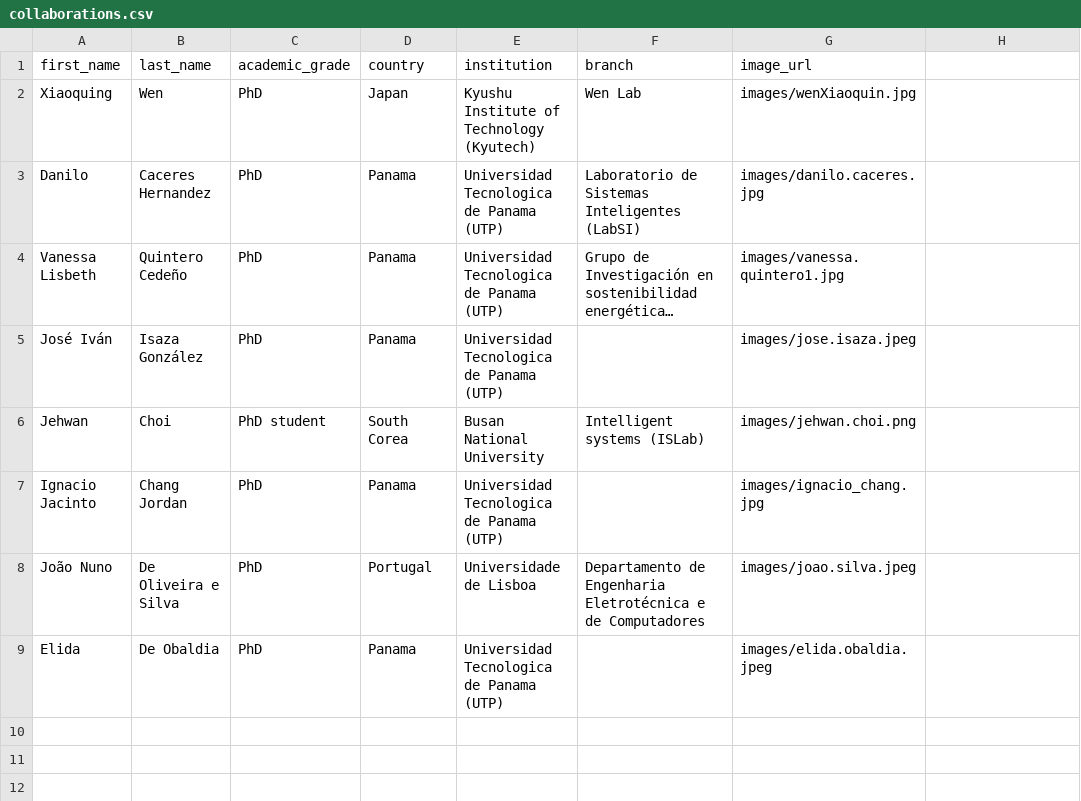
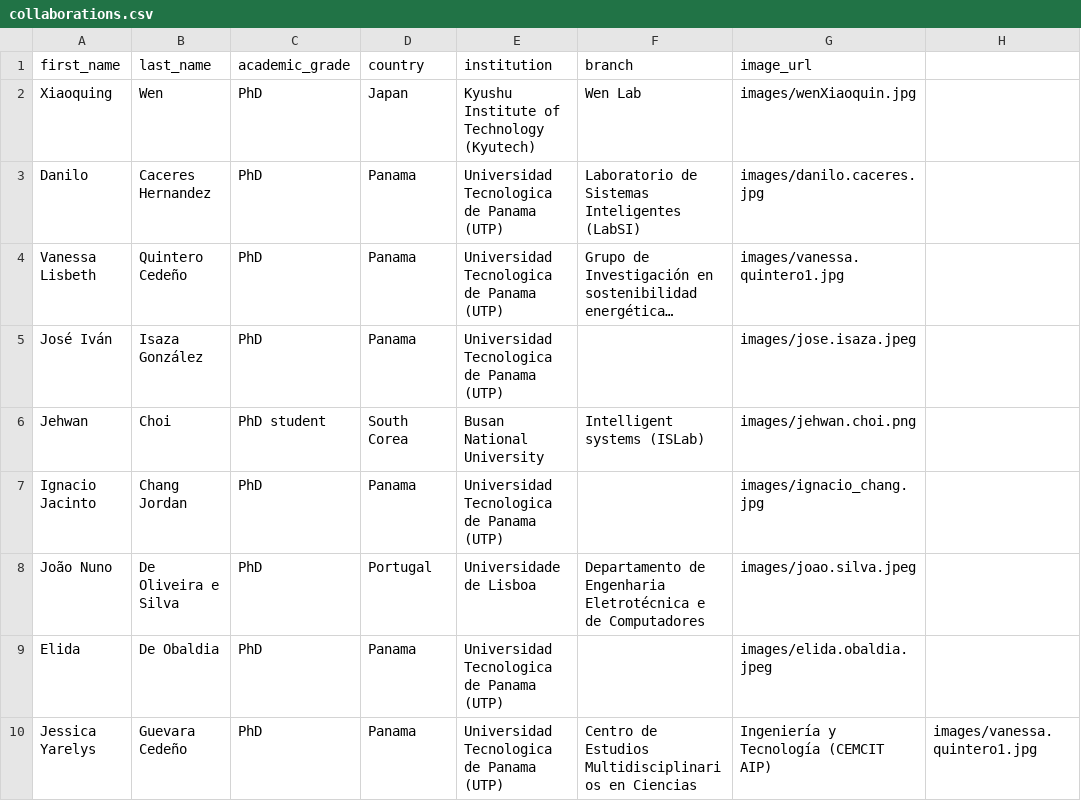
Before and after one commit to Personal-kung/kung.github.io, a CSV file: data/collaborations.csv, drawn as a sheet; long unchanged cells end in …; the diff names each change by its address in the sheet, - before the commit and + after, or states it on an @@ line.

Commit message:
data organization

```diff
--- a/data/collaborations.csv
+++ b/data/collaborations.csv
+row 10: Jessica Yarelys | Guevara Cedeño | PhD | Panama | Universidad Tecnologica de Panama (UTP) | Centro de Estudios Multidisciplinarios en Ciencias | Ingeniería y Tecnología (CEMCIT AIP) | images/vanessa.quintero1.jpg
```
Also changed, not shown: 1 other file.
